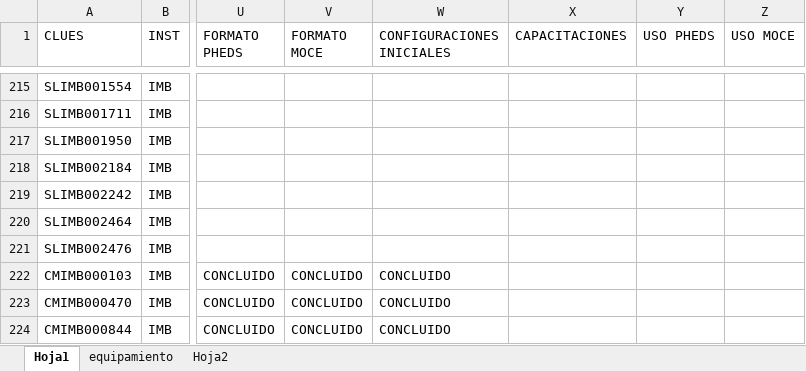
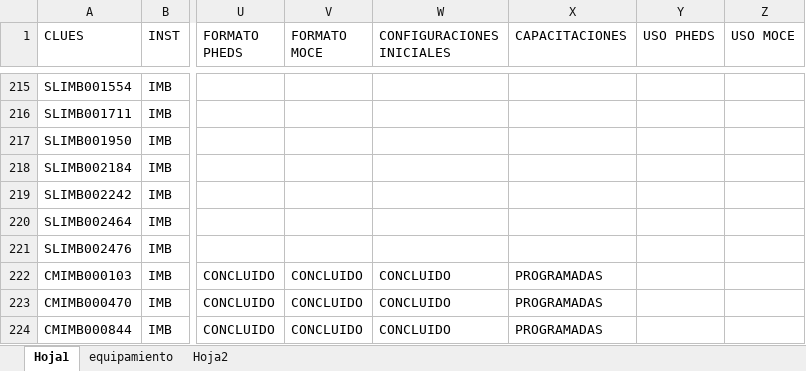
Before and after one commit to DanielJimenezA/implementacion_eds_imb, an Excel workbook: excel/unidades.xlsx, sheet Hoja1, drawn as a sheet; only a part is shown, gaps mark what is left out; values as stored, in another font and other column widths than the file's, no cell formats; conditional formats not drawn; the diff covers the shown part only; the diff names each change by its address in the sheet, - before the commit and + after, or states it on an @@ line.

```diff
--- a/excel/unidades.xlsx (sheet Hoja1)
+++ b/excel/unidades.xlsx (sheet Hoja1)
-X222:X224 (CAPACITACIONES): (empty)
+X222:X224 (CAPACITACIONES): PROGRAMADAS
```
Also changed, not shown: 1848 edited cells elsewhere in this sheet, sheet equipamiento, cell formats, 3 other files.
